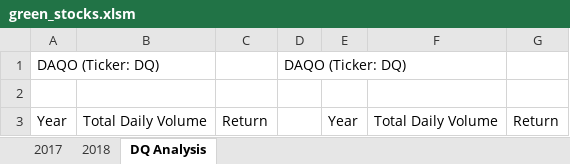
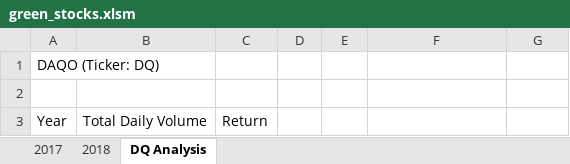
Before and after one commit to itzmita/stock-analysis, an Excel workbook: green_stocks.xlsm, sheet DQ Analysis, drawn as a sheet; values as stored, in another font and other column widths than the file's, no borders; the diff names each change by its address in the sheet, - before the commit and + after, or states it on an @@ line.

Commit message:
Updated stock analysis excel
Updated Stock analysis excel to remove Range Method and kept the Cells Method only.

```diff
--- a/green_stocks.xlsm (sheet DQ Analysis)
+++ b/green_stocks.xlsm (sheet DQ Analysis)
-D1: DAQO (Ticker: DQ)
+D1: (empty)
-E3: Year
+E3: (empty)
-F3: Total Daily Volume
+F3: (empty)
-G3: Return
+G3: (empty)
```
